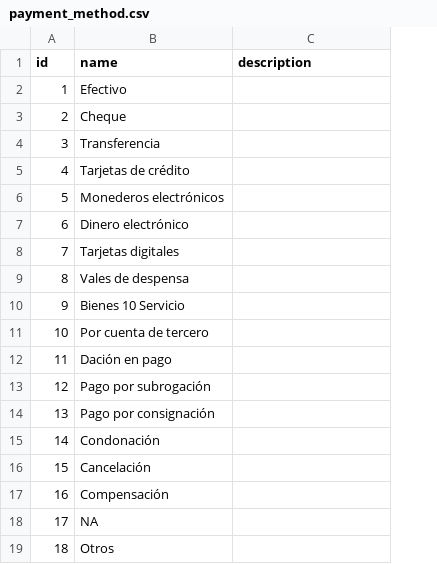
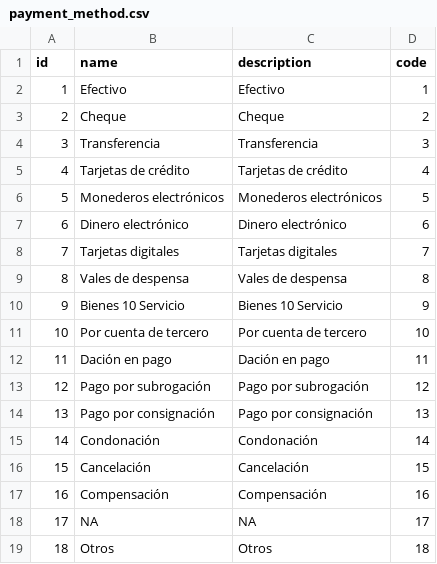
Before and after one commit to njmube/megabillingplaform, a CSV file: src/src/main/resources/config/liquibase/payment_method.csv, drawn as a sheet; the diff names each change by its address in the sheet, - before the commit and + after, or states it on an @@ line.

Commit message:
Subiendo carga de los datos de metodo de pago y correccion en free_emitter repositorio reescrito por kader

```diff
--- a/src/src/main/resources/config/liquibase/payment_method.csv
+++ b/src/src/main/resources/config/liquibase/payment_method.csv
+column D (code), rows 2-19: 1 | 2 | 3 | 4 | 5 | 6 | 7 | 8 | 9 | 10 | 11 | 12 | 13 | 14 | 15 | 16 | 17 | 18
-C2 (description): (empty)
+C2 (description): Efectivo
-C3 (description): (empty)
+C3 (description): Cheque
-C4 (description): (empty)
+C4 (description): Transferencia
-C5 (description): (empty)
+C5 (description): Tarjetas de crédito
-C6 (description): (empty)
+C6 (description): Monederos electrónicos
-C7 (description): (empty)
+C7 (description): Dinero electrónico
-C8 (description): (empty)
+C8 (description): Tarjetas digitales
-C9 (description): (empty)
+C9 (description): Vales de despensa
-C10 (description): (empty)
+C10 (description): Bienes 10 Servicio
-C11 (description): (empty)
+C11 (description): Por cuenta de tercero
-C12 (description): (empty)
+C12 (description): Dación en pago
-C13 (description): (empty)
+C13 (description): Pago por subrogación
-C14 (description): (empty)
+C14 (description): Pago por consignación
-C15 (description): (empty)
+C15 (description): Condonación
-C16 (description): (empty)
+C16 (description): Cancelación
-C17 (description): (empty)
+C17 (description): Compensación
-C18 (description): (empty)
+C18 (description): NA
-C19 (description): (empty)
+C19 (description): Otros
```
Also changed, not shown: 3 other files.
